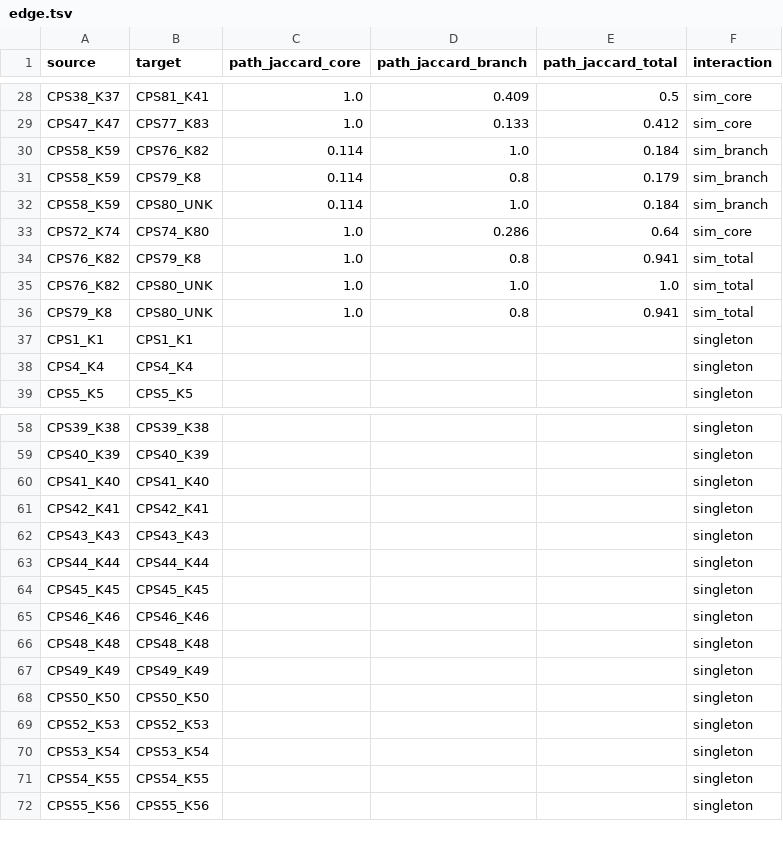
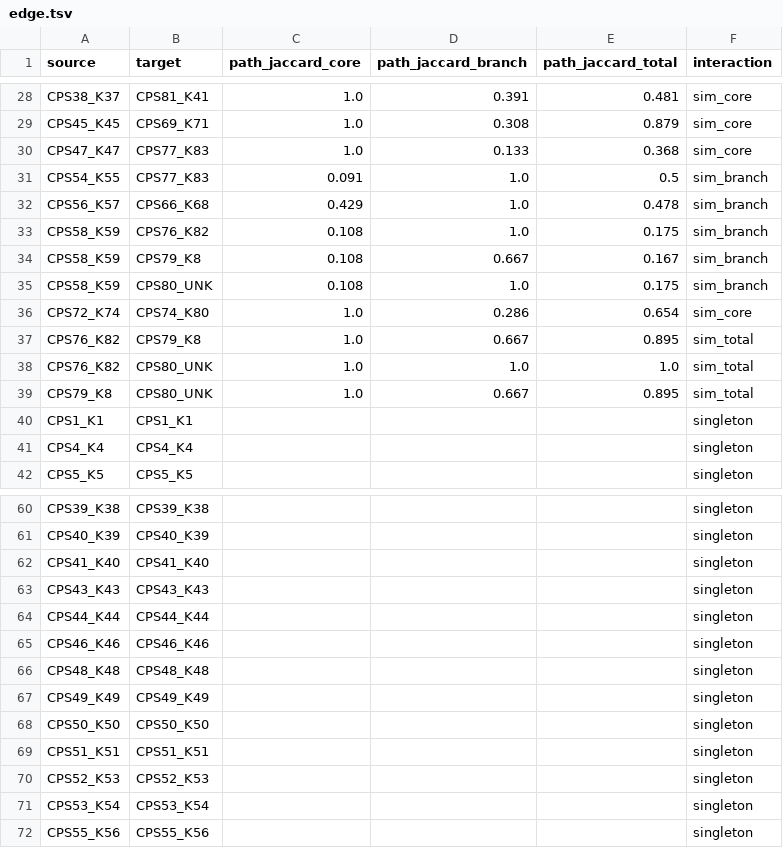
Before and after one commit to jkoszucki/koszucki-thesis, a TSV file: scripts/figures/chapter3/plots/figure3_2-panelB/edge.tsv, drawn as a sheet; only a part is shown, gaps mark what is left out; removed rows and columns are numbered as before the commit, all else as after; the diff covers the shown part only; the diff names each change by its address in the sheet, - before the commit and + after, or states it on an @@ line.

```diff
--- a/scripts/figures/chapter3/plots/figure3_2-panelB/edge.tsv
+++ b/scripts/figures/chapter3/plots/figure3_2-panelB/edge.tsv
-D28 (path_jaccard_branch): 0.409
+D28 (path_jaccard_branch): 0.391
-E28 (path_jaccard_total): 0.5
+E28 (path_jaccard_total): 0.481
+row 29: CPS45_K45 | CPS69_K71 | 1.0 | 0.308 | 0.879 | sim_core
-E30 (path_jaccard_total): 0.412
+E30 (path_jaccard_total): 0.368
+row 31: CPS54_K55 | CPS77_K83 | 0.091 | 1.0 | 0.5 | sim_branch
+row 32: CPS56_K57 | CPS66_K68 | 0.429 | 1.0 | 0.478 | sim_branch
-C33:C35 (path_jaccard_core): 0.114
+C33:C35 (path_jaccard_core): 0.108
-E33 (path_jaccard_total): 0.184
+E33 (path_jaccard_total): 0.175
-D34 (path_jaccard_branch): 0.8
+D34 (path_jaccard_branch): 0.667
-E34 (path_jaccard_total): 0.179
+E34 (path_jaccard_total): 0.167
-E35 (path_jaccard_total): 0.184
+E35 (path_jaccard_total): 0.175
-E36 (path_jaccard_total): 0.64
+E36 (path_jaccard_total): 0.654
-D37 (path_jaccard_branch): 0.8
+D37 (path_jaccard_branch): 0.667
-E37 (path_jaccard_total): 0.941
+E37 (path_jaccard_total): 0.895
-D39 (path_jaccard_branch): 0.8
+D39 (path_jaccard_branch): 0.667
-E39 (path_jaccard_total): 0.941
+E39 (path_jaccard_total): 0.895
-row 61: CPS42_K41 | CPS42_K41 |  |  |  | singleton
-row 64: CPS45_K45 | CPS45_K45 |  |  |  | singleton
+row 69: CPS51_K51 | CPS51_K51 |  |  |  | singleton
-row 71: CPS54_K55 | CPS54_K55 |  |  |  | singleton
```
Also changed, not shown: 2 added rows, 5 removed rows and 31 edited cells elsewhere in this file, scripts/figures/chapter3/plots/figure3_2-panelB/node.tsv, scripts/processing/cps-proc/sample/ktypes.csv, 11 other files.
